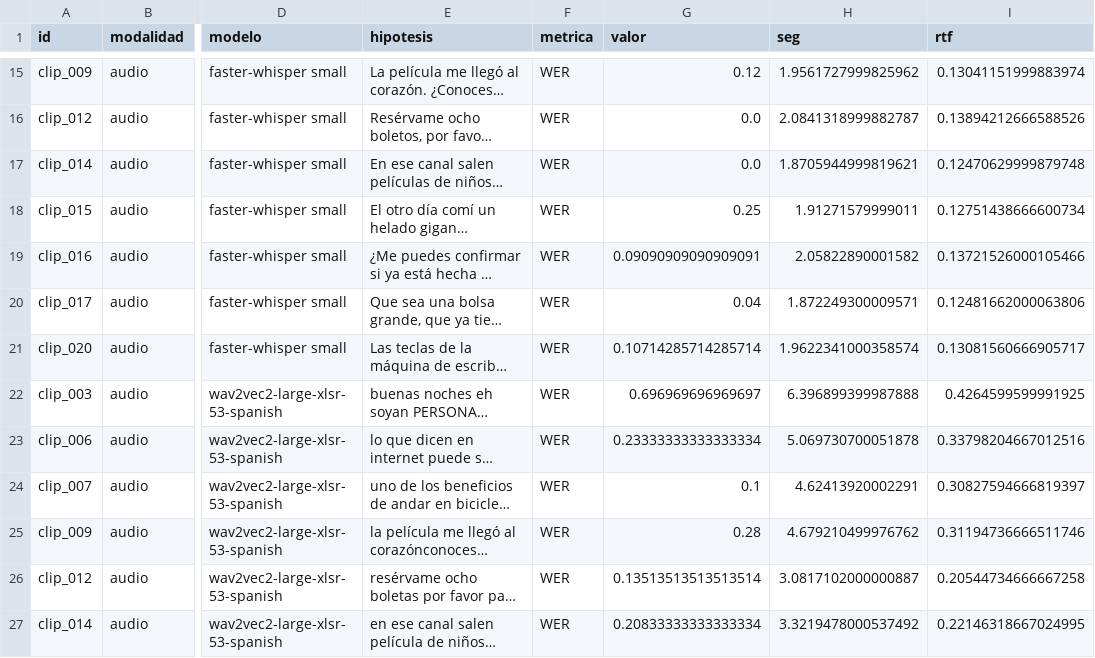
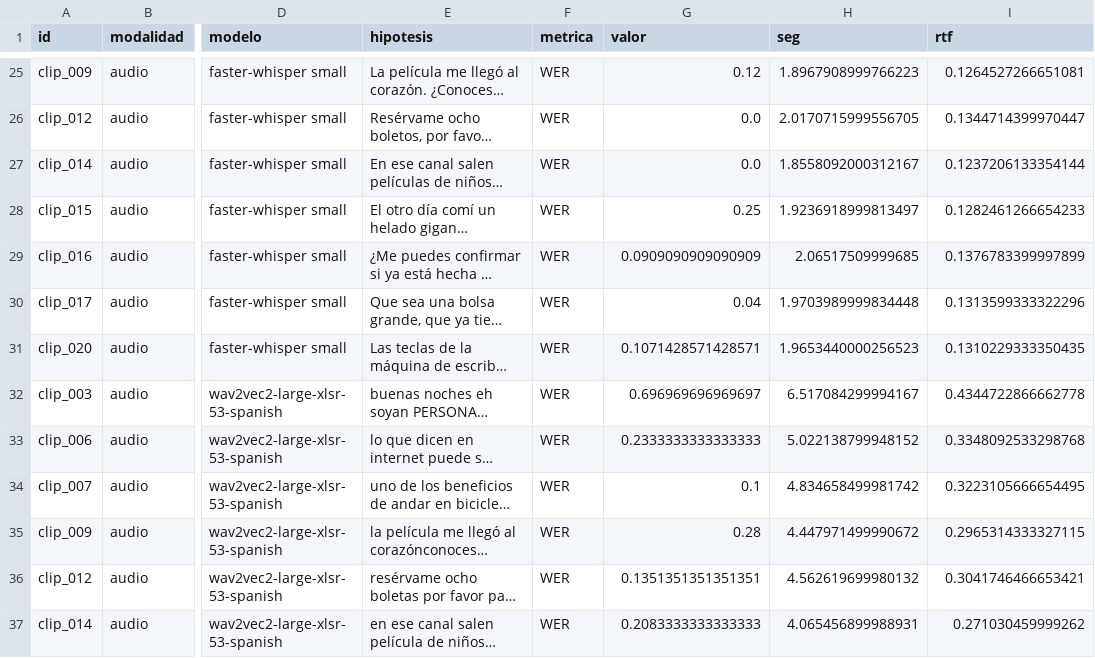
Before and after one commit to estefmej/Tarea_2, a CSV file: datos/resultados_eval.csv, drawn as a sheet; only a part is shown, gaps mark what is left out; long unchanged cells end in …; addresses are those after the commit; the diff covers the shown part only; the diff names each change by its address in the sheet, - before the commit and + after, or states it on an @@ line.

```diff
--- a/datos/resultados_eval.csv
+++ b/datos/resultados_eval.csv
-H25 (seg): 1.9561727999825962
+H25 (seg): 1.8967908999766223
-I25 (rtf): 0.13041151999883974
+I25 (rtf): 0.1264527266651081
-H26 (seg): 2.0841318999882787
+H26 (seg): 2.0170715999556705
-I26 (rtf): 0.13894212666588526
+I26 (rtf): 0.1344714399970447
-H27 (seg): 1.8705944999819621
+H27 (seg): 1.8558092000312167
-I27 (rtf): 0.12470629999879748
+I27 (rtf): 0.1237206133354144
-H28 (seg): 1.91271579999011
+H28 (seg): 1.9236918999813497
-I28 (rtf): 0.12751438666600734
+I28 (rtf): 0.1282461266654233
-G29 (valor): 0.09090909090909091
+G29 (valor): 0.0909090909090909
-H29 (seg): 2.05822890001582
+H29 (seg): 2.06517509999685
-I29 (rtf): 0.13721526000105466
+I29 (rtf): 0.1376783399997899
-H30 (seg): 1.872249300009571
+H30 (seg): 1.9703989999834448
-I30 (rtf): 0.12481662000063806
+I30 (rtf): 0.1313599333322296
-G31 (valor): 0.10714285714285714
+G31 (valor): 0.1071428571428571
-H31 (seg): 1.9622341000358574
+H31 (seg): 1.9653440000256523
-I31 (rtf): 0.13081560666905717
+I31 (rtf): 0.1310229333350435
-H32 (seg): 6.396899399987888
+H32 (seg): 6.517084299994167
-I32 (rtf): 0.4264599599991925
+I32 (rtf): 0.4344722866662778
-G33 (valor): 0.23333333333333334
+G33 (valor): 0.2333333333333333
-H33 (seg): 5.069730700051878
+H33 (seg): 5.022138799948152
-I33 (rtf): 0.33798204667012516
+I33 (rtf): 0.3348092533298768
-H34 (seg): 4.62413920002291
+H34 (seg): 4.834658499981742
-I34 (rtf): 0.30827594666819397
+I34 (rtf): 0.3223105666654495
-H35 (seg): 4.679210499976762
+H35 (seg): 4.447971499990672
-I35 (rtf): 0.31194736666511746
+I35 (rtf): 0.2965314333327115
-G36 (valor): 0.13513513513513514
+G36 (valor): 0.1351351351351351
-H36 (seg): 3.0817102000000887
+H36 (seg): 4.562619699980132
-I36 (rtf): 0.20544734666667258
+I36 (rtf): 0.3041746466653421
-G37 (valor): 0.20833333333333334
+G37 (valor): 0.2083333333333333
-H37 (seg): 3.3219478000537492
+H37 (seg): 4.065456899988931
-I37 (rtf): 0.22146318667024995
+I37 (rtf): 0.271030459999262
```
Also changed, not shown: 10 added rows and 32 edited cells elsewhere in this file, datos/documentos.csv, datos/transcripciones.csv, 3 other files.
